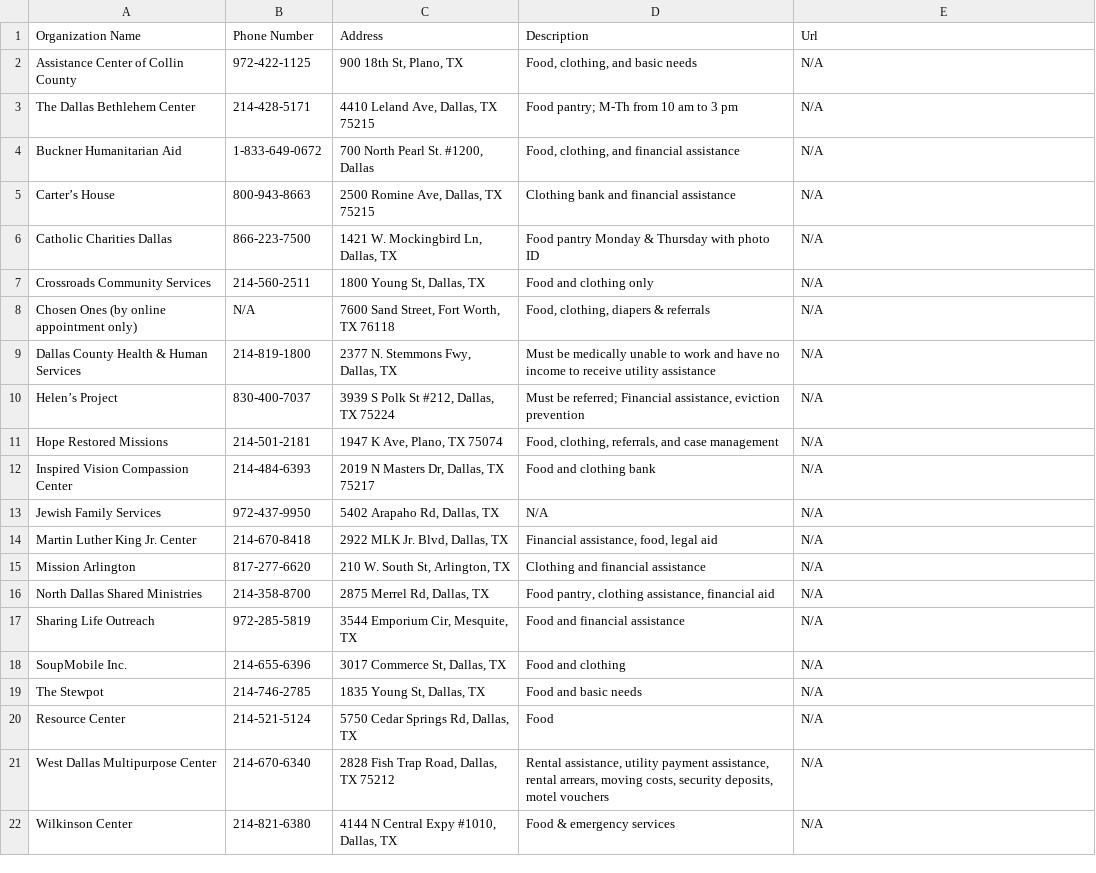
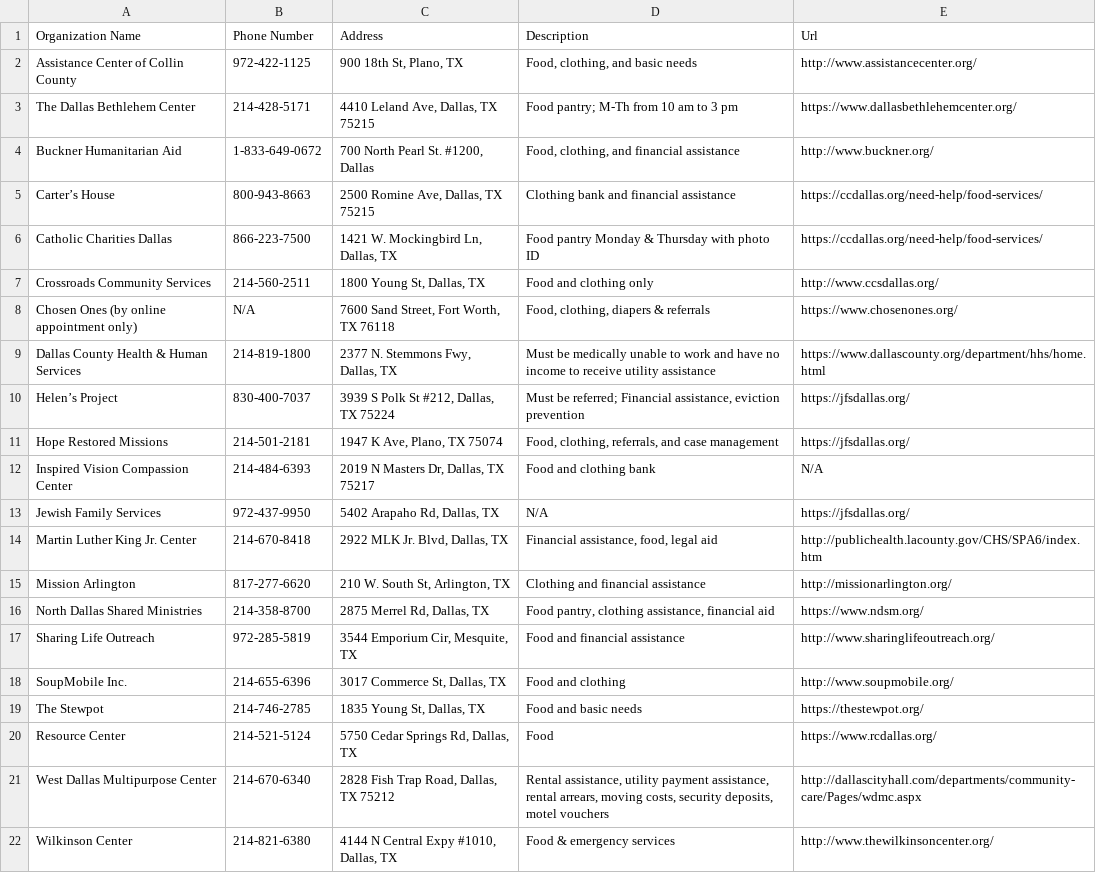
Before and after one commit to UTDallasEPICS/Hope-Restored-Community-Information-Module, a CSV file: utils/data/Family_Resource/Financial_Assistance_Food_Clothing.csv, drawn as a sheet.

Commit message:
added Urls to financial food

```diff
--- a/utils/data/Family_Resource/Financial_Assistance_Food_Clothing.csv
+++ b/utils/data/Family_Resource/Financial_Assistance_Food_Clothing.csv
@@ -1,22 +1,22 @@
 Organization Name,Phone Number,Address,Description,Url
-Assistance Center of Collin County,972-422-1125,"900 18th St, Plano, TX","Food, clothing, and basic needs",N/A
-The Dallas Bethlehem Center,214-428-5171,"4410 Leland Ave, Dallas, TX 75215",Food pantry; M-Th from 10 am to 3 pm,N/A
-Buckner Humanitarian Aid,1-833-649-0672,"700 North Pearl St. #1200, Dallas","Food, clothing, and financial assistance",N/A
-Carter’s House,800-943-8663,"2500 Romine Ave, Dallas, TX 75215",Clothing bank and financial assistance,N/A
-Catholic Charities Dallas,866-223-7500,"1421 W. Mockingbird Ln, Dallas, TX",Food pantry Monday & Thursday with photo ID,N/A
-Crossroads Community Services,214-560-2511,"1800 Young St, Dallas, TX",Food and clothing only,N/A
-Chosen Ones (by online appointment only),N/A,"7600 Sand Street, Fort Worth, TX 76118","Food, clothing, diapers & referrals",N/A
-Dallas County Health & Human Services,214-819-1800,"2377 N. Stemmons Fwy, Dallas, TX",Must be medically unable to work and have no income to receive utility assistance,N/A
-Helen’s Project,830-400-7037,"3939 S Polk St #212, Dallas, TX 75224","Must be referred; Financial assistance, eviction prevention",N/A
-Hope Restored Missions,214-501-2181,"1947 K Ave, Plano, TX 75074","Food, clothing, referrals, and case management",N/A
+Assistance Center of Collin County,972-422-1125,"900 18th St, Plano, TX","Food, clothing, and basic needs",http://www.assistancecenter.org/
+The Dallas Bethlehem Center,214-428-5171,"4410 Leland Ave, Dallas, TX 75215",Food pantry; M-Th from 10 am to 3 pm,https://www.dallasbethlehemcenter.org/
+Buckner Humanitarian Aid,1-833-649-0672,"700 North Pearl St. #1200, Dallas","Food, clothing, and financial assistance",http://www.buckner.org/
+Carter’s House,800-943-8663,"2500 Romine Ave, Dallas, TX 75215",Clothing bank and financial assistance,https://ccdallas.org/need-help/food-services/
+Catholic Charities Dallas,866-223-7500,"1421 W. Mockingbird Ln, Dallas, TX",Food pantry Monday & Thursday with photo ID,https://ccdallas.org/need-help/food-services/
+Crossroads Community Services,214-560-2511,"1800 Young St, Dallas, TX",Food and clothing only,http://www.ccsdallas.org/
+Chosen Ones (by online appointment only),N/A,"7600 Sand Street, Fort Worth, TX 76118","Food, clothing, diapers & referrals",https://www.chosenones.org/
+Dallas County Health & Human Services,214-819-1800,"2377 N. Stemmons Fwy, Dallas, TX",Must be medically unable to work and have no income to receive utility assistance,https://www.dallascounty.org/department/hhs/home.html
+Helen’s Project,830-400-7037,"3939 S Polk St #212, Dallas, TX 75224","Must be referred; Financial assistance, eviction prevention",https://jfsdallas.org/
+Hope Restored Missions,214-501-2181,"1947 K Ave, Plano, TX 75074","Food, clothing, referrals, and case management",https://jfsdallas.org/
 Inspired Vision Compassion Center,214-484-6393,"2019 N Masters Dr, Dallas, TX 75217",Food and clothing bank,N/A
-Jewish Family Services,972-437-9950,"5402 Arapaho Rd, Dallas, TX",N/A,N/A
-Martin Luther King Jr. Center,214-670-8418,"2922 MLK Jr. Blvd, Dallas, TX","Financial assistance, food, legal aid",N/A
-Mission Arlington,817-277-6620,"210 W. South St, Arlington, TX",Clothing and financial assistance,N/A
-North Dallas Shared Ministries,214-358-8700,"2875 Merrel Rd, Dallas, TX","Food pantry, clothing assistance, financial aid",N/A
-Sharing Life Outreach,972-285-5819,"3544 Emporium Cir, Mesquite, TX",Food and financial assistance,N/A
-SoupMobile Inc.,214-655-6396,"3017 Commerce St, Dallas, TX",Food and clothing,N/A
-The Stewpot,214-746-2785,"1835 Young St, Dallas, TX",Food and basic needs,N/A
-Resource Center,214-521-5124,"5750 Cedar Springs Rd, Dallas, TX",Food,N/A
-West Dallas Multipurpose Center,214-670-6340,"2828 Fish Trap Road, Dallas, TX 75212","Rental assistance, utility payment assistance, rental arrears, moving costs, security deposits, motel vouchers",N/A
-Wilkinson Center,214-821-6380,"4144 N Central Expy #1010, Dallas, TX",Food & emergency services,N/A
+Jewish Family Services,972-437-9950,"5402 Arapaho Rd, Dallas, TX",N/A,https://jfsdallas.org/
+Martin Luther King Jr. Center,214-670-8418,"2922 MLK Jr. Blvd, Dallas, TX","Financial assistance, food, legal aid",http://publichealth.lacounty.gov/CHS/SPA6/index.htm
+Mission Arlington,817-277-6620,"210 W. South St, Arlington, TX",Clothing and financial assistance,http://missionarlington.org/
+North Dallas Shared Ministries,214-358-8700,"2875 Merrel Rd, Dallas, TX","Food pantry, clothing assistance, financial aid",https://www.ndsm.org/
+Sharing Life Outreach,972-285-5819,"3544 Emporium Cir, Mesquite, TX",Food and financial assistance,http://www.sharinglifeoutreach.org/
+SoupMobile Inc.,214-655-6396,"3017 Commerce St, Dallas, TX",Food and clothing,http://www.soupmobile.org/
+The Stewpot,214-746-2785,"1835 Young St, Dallas, TX",Food and basic needs,https://thestewpot.org/
+Resource Center,214-521-5124,"5750 Cedar Springs Rd, Dallas, TX",Food,https://www.rcdallas.org/
+West Dallas Multipurpose Center,214-670-6340,"2828 Fish Trap Road, Dallas, TX 75212","Rental assistance, utility payment assistance, rental arrears, moving costs, security deposits, motel vouchers",http://dallascityhall.com/departments/community-care/Pages/wdmc.aspx
+Wilkinson Center,214-821-6380,"4144 N Central Expy #1010, Dallas, TX",Food & emergency services,http://www.thewilkinsoncenter.org/
```
